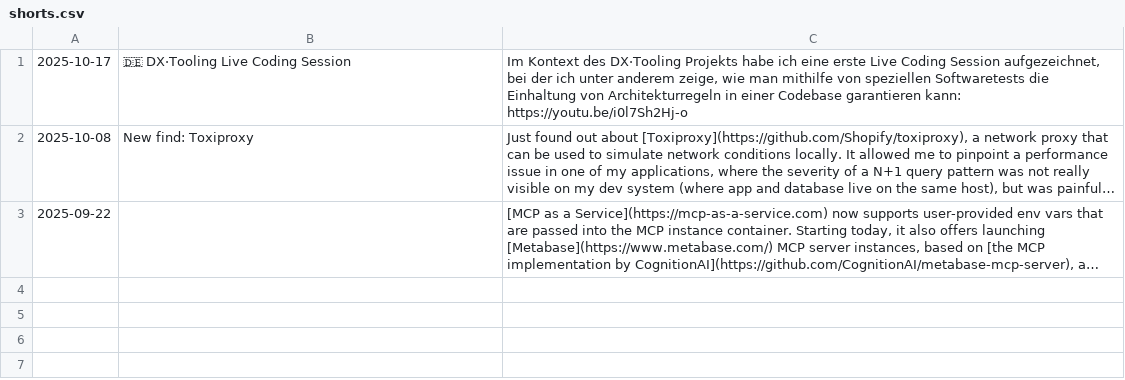
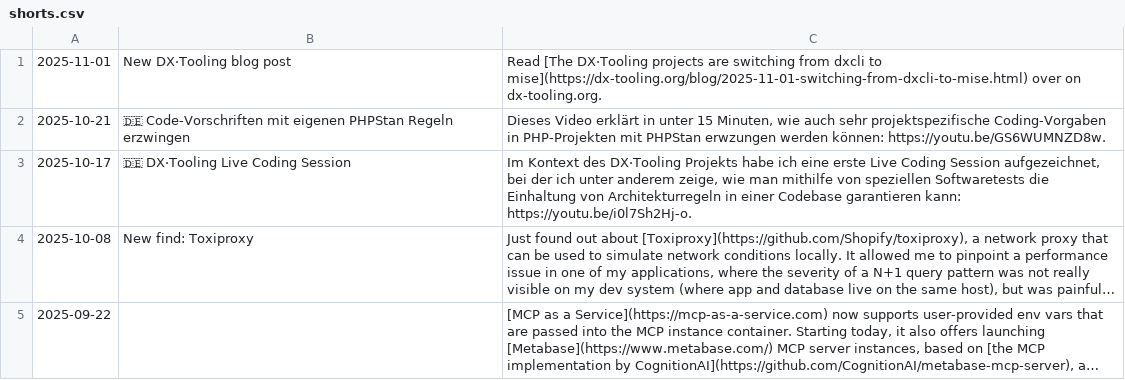
Before and after one commit to manuelkiessling/manuel.kiessling.net, a CSV file: assets/shorts.csv, drawn as a sheet; long unchanged cells end in …; addresses are those after the commit; the diff names each change by its address in the sheet, - before the commit and + after, or states it on an @@ line.

Commit message:
Short: New DX·Tooling blog post, Code-Vorschriften mit eigenen PHPStan Regeln erzwingen

```diff
--- a/assets/shorts.csv
+++ b/assets/shorts.csv
+row 1: 2025-11-01 | New DX·Tooling blog post | Read [The DX·Tooling projects are switching from dxcli to mise](https://dx-tooling.org/blog/2025-11-01-switching-from-dxcli-to-mise.html) over on dx-tooling.org.
+row 2: 2025-10-21 | 🇩🇪 Code-Vorschriften mit eigenen PHPStan Regeln erzwingen | Dieses Video erklärt in unter 15 Minuten, wie auch sehr projektspezifische Coding-Vorgaben in PHP-Projekten mit PHPStan erwzungen werden können: https://youtu.be/GS6WUMNZD8w.
-C3: …garantieren kann: https://youtu.be/i0l7Sh2Hj-o
+C3: …garantieren kann: https://youtu.be/i0l7Sh2Hj-o.
```
